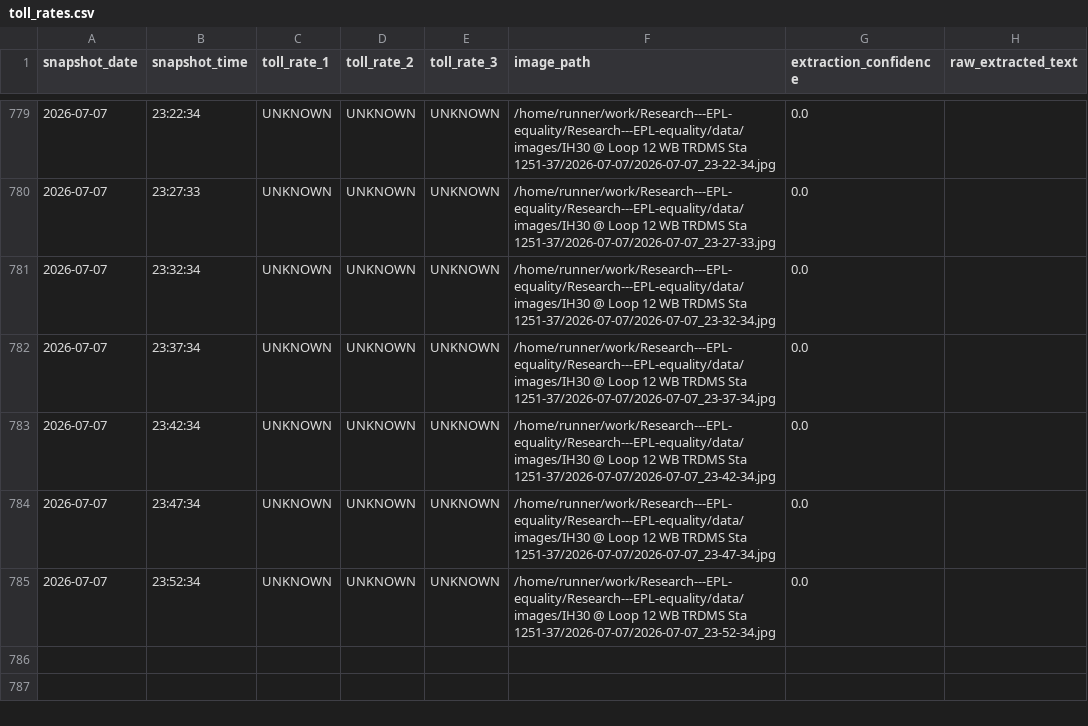
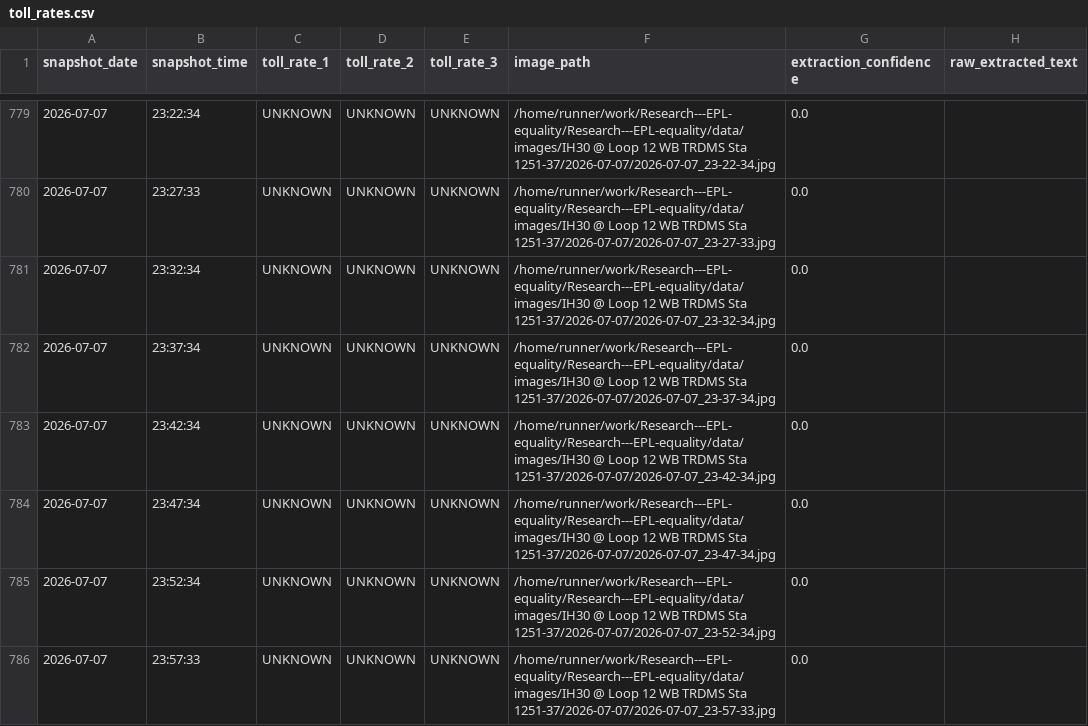
Before and after one commit to aifornsb/Research---EPL-equality, a CSV file: data/toll_rates.csv, drawn as a sheet; only a part is shown, gaps mark what is left out.

```diff
--- a/data/toll_rates.csv
+++ b/data/toll_rates.csv
@@ -787 +787,2 @@ snapshot_date,snapshot_time,toll_rate_1,toll_rate_2,toll_rate_3,image_path,extra
 2026-07-07,23:52:34,UNKNOWN,UNKNOWN,UNKNOWN,/home/runner/work/Research---EPL-equality/Research---EPL-equality/data/images/IH30 @ Loop 12 WB TRDMS Sta 1251-37/2026-07-07/2026-07-07_23-52-34.jpg,0.0,
+2026-07-07,23:57:33,UNKNOWN,UNKNOWN,UNKNOWN,/home/runner/work/Research---EPL-equality/Research---EPL-equality/data/images/IH30 @ Loop 12 WB TRDMS Sta 1251-37/2026-07-07/2026-07-07_23-57-33.jpg,0.0,
```
Also changed, not shown: 5 other files.
